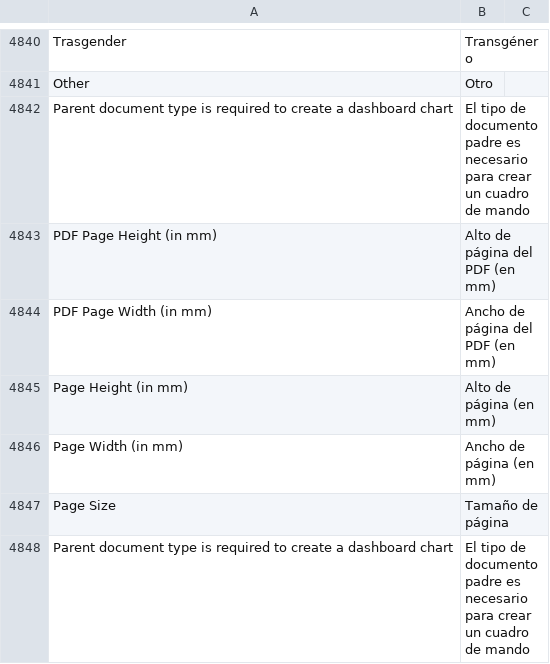
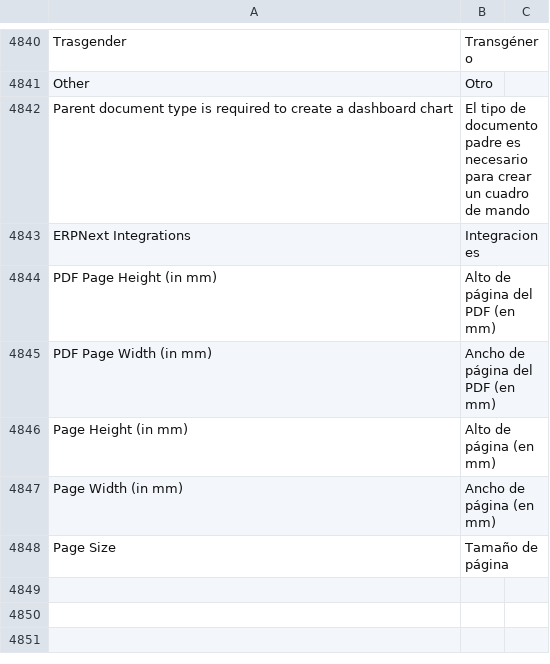
Before and after one commit to fproldan/frappe, a CSV file: frappe/translations/es.csv, drawn as a sheet; only a part is shown, gaps mark what is left out; removed rows and columns are numbered as before the commit, all else as after; the diff names each change by its address in the sheet, - before the commit and + after, or states it on an @@ line.

```diff
--- a/frappe/translations/es.csv
+++ b/frappe/translations/es.csv
+row 4843: ERPNext Integrations | Integraciones
-row 4848: Parent document type is required to create a dashboard chart | El tipo de documento padre es necesario para crear un cuadro de mando
```
Also changed, not shown: 3 other files.
